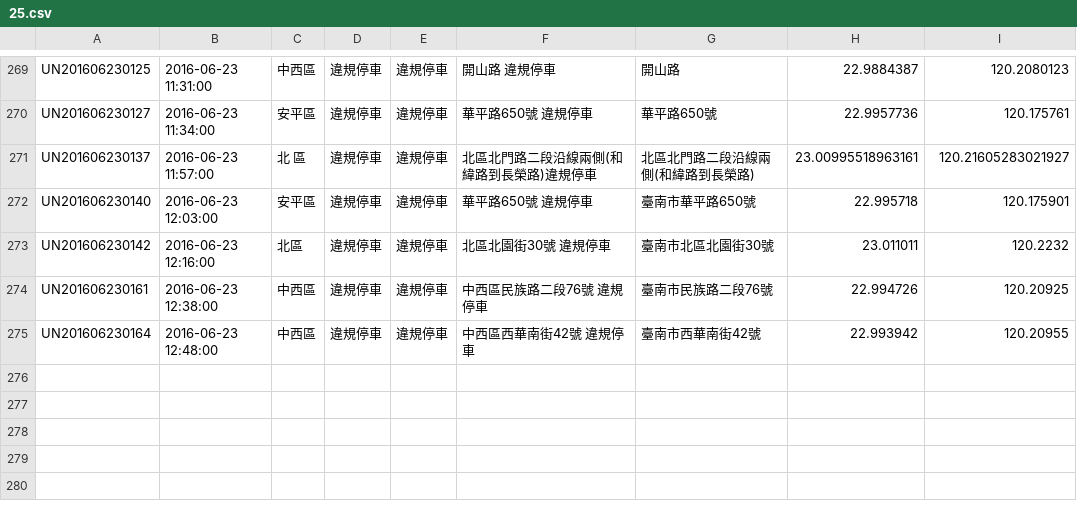
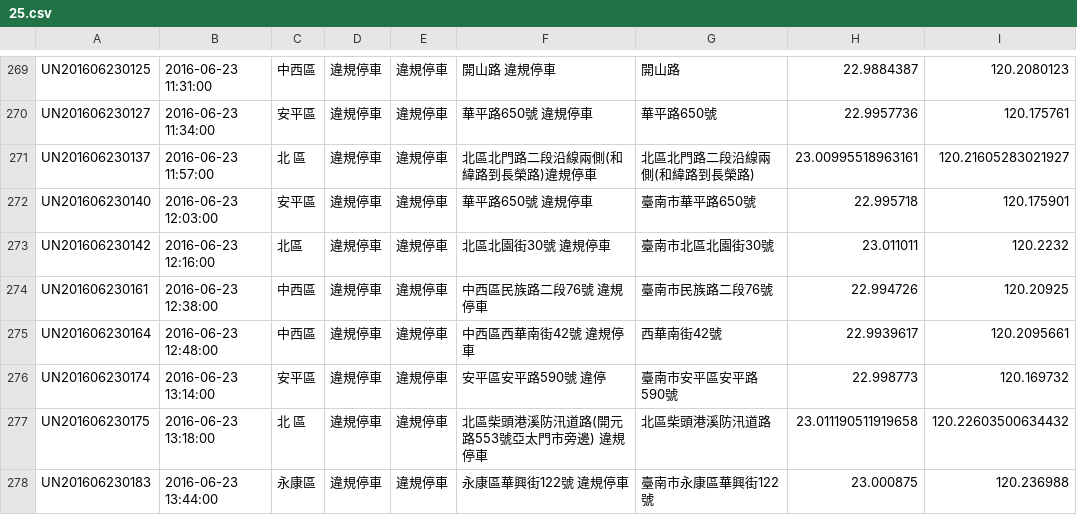
Before and after one commit to kiang/tainan_1999_map, a CSV file: data/2016/25.csv, drawn as a sheet; only a part is shown, gaps mark what is left out.

```diff
--- a/data/2016/25.csv
+++ b/data/2016/25.csv
@@ -274,2 +274,5 @@ UN201606230142,"2016-06-23 12:16:00",北區,違規停車,違規停車,"北區北
 UN201606230161,"2016-06-23 12:38:00",中西區,違規停車,違規停車,"中西區民族路二段76號 違規停車",臺南市民族路二段76號,22.994726,120.20925
-UN201606230164,"2016-06-23 12:48:00",中西區,違規停車,違規停車,"中西區西華南街42號 違規停車",臺南市西華南街42號,22.993942,120.20955
+UN201606230164,"2016-06-23 12:48:00",中西區,違規停車,違規停車,"中西區西華南街42號 違規停車",西華南街42號,22.9939617,120.2095661
+UN201606230174,"2016-06-23 13:14:00",安平區,違規停車,違規停車,"安平區安平路590號 違停",臺南市安平區安平路590號,22.998773,120.169732
+UN201606230175,"2016-06-23 13:18:00","北 區",違規停車,違規停車,"北區柴頭港溪防汛道路(開元路553號亞太門市旁邊)   違規停車",北區柴頭港溪防汛道路,23.011190511919658,120.22603500634432
+UN201606230183,"2016-06-23 13:44:00",永康區,違規停車,違規停車,"永康區華興街122號  違規停車",臺南市永康區華興街122號,23.000875,120.236988
```
Also changed, not shown: 1 other file.
